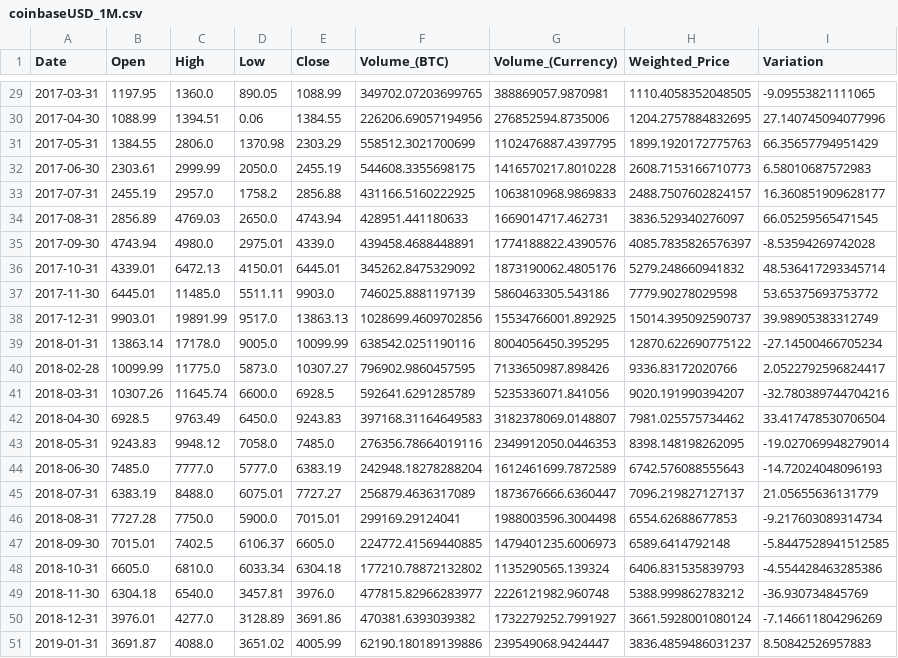
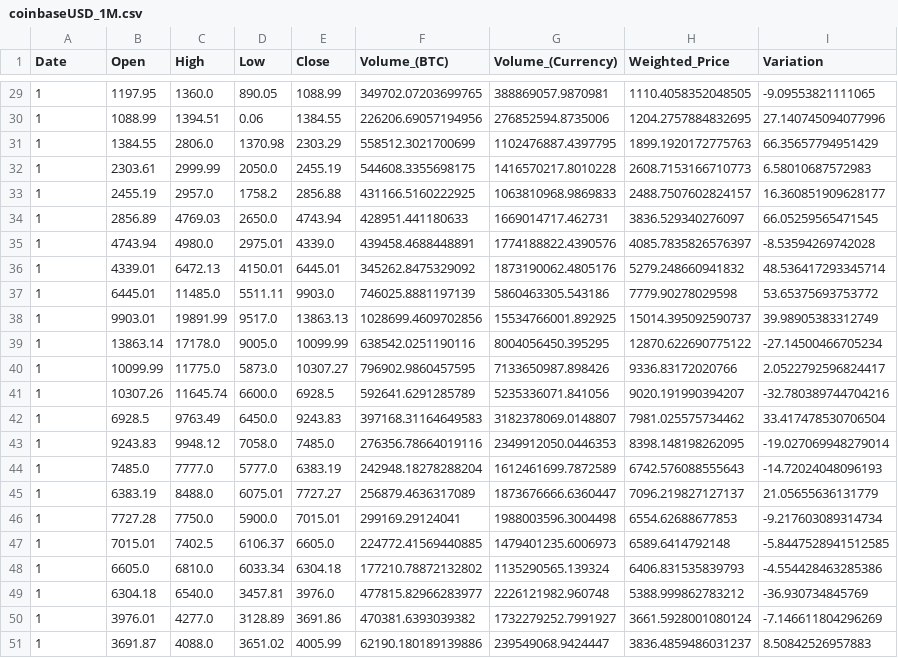
Before and after one commit to Uranium2/ReinforcementLearning_Crypto, a CSV file: coinbaseUSD_1M.csv, drawn as a sheet; only a part is shown, gaps mark what is left out; the diff covers the shown part only.

```diff
--- a/coinbaseUSD_1M.csv
+++ b/coinbaseUSD_1M.csv
@@ -29,23 +29,23 @@ Date,Open,High,Low,Close,Volume_(BTC),Volume_(Currency),Weighted_Price,Variation
-2017-03-31,1197.95,1360.0,890.05,1088.99,349702.07203699765,388869057.9870981,1110.4058352048505,-9.09553821111065
-2017-04-30,1088.99,1394.51,0.06,1384.55,226206.69057194956,276852594.8735006,1204.2757884832695,27.140745094077996
-2017-05-31,1384.55,2806.0,1370.98,2303.29,558512.3021700699,1102476887.4397795,1899.1920172775763,66.35657794951429
-2017-06-30,2303.61,2999.99,2050.0,2455.19,544608.3355698175,1416570217.8010228,2608.7153166710773,6.58010687572983
-2017-07-31,2455.19,2957.0,1758.2,2856.88,431166.5160222925,1063810968.9869833,2488.7507602824157,16.360851909628177
-2017-08-31,2856.89,4769.03,2650.0,4743.94,428951.441180633,1669014717.462731,3836.529340276097,66.05259565471545
-2017-09-30,4743.94,4980.0,2975.01,4339.0,439458.4688448891,1774188822.4390576,4085.7835826576397,-8.53594269742028
-2017-10-31,4339.01,6472.13,4150.01,6445.01,345262.8475329092,1873190062.4805176,5279.248660941832,48.536417293345714
-2017-11-30,6445.01,11485.0,5511.11,9903.0,746025.8881197139,5860463305.543186,7779.90278029598,53.65375693753772
-2017-12-31,9903.01,19891.99,9517.0,13863.13,1028699.4609702856,15534766001.892925,15014.395092590737,39.98905383312749
-2018-01-31,13863.14,17178.0,9005.0,10099.99,638542.0251190116,8004056450.395295,12870.622690775122,-27.14500466705234
-2018-02-28,10099.99,11775.0,5873.0,10307.27,796902.9860457595,7133650987.898426,9336.83172020766,2.0522792596824417
-2018-03-31,10307.26,11645.74,6600.0,6928.5,592641.6291285789,5235336071.841056,9020.191990394207,-32.780389744704216
-2018-04-30,6928.5,9763.49,6450.0,9243.83,397168.31164649583,3182378069.0148807,7981.025575734462,33.417478530706504
-2018-05-31,9243.83,9948.12,7058.0,7485.0,276356.78664019116,2349912050.0446353,8398.148198262095,-19.027069948279014
-2018-06-30,7485.0,7777.0,5777.0,6383.19,242948.18278288204,1612461699.7872589,6742.576088555643,-14.72024048096193
-2018-07-31,6383.19,8488.0,6075.01,7727.27,256879.4636317089,1873676666.6360447,7096.219827127137,21.05655636131779
-2018-08-31,7727.28,7750.0,5900.0,7015.01,299169.29124041,1988003596.3004498,6554.62688677853,-9.217603089314734
-2018-09-30,7015.01,7402.5,6106.37,6605.0,224772.41569440885,1479401235.6006973,6589.6414792148,-5.8447528941512585
-2018-10-31,6605.0,6810.0,6033.34,6304.18,177210.78872132802,1135290565.139324,6406.831535839793,-4.554428463285386
-2018-11-30,6304.18,6540.0,3457.81,3976.0,477815.82966283977,2226121982.960748,5388.999862783212,-36.930734845769
-2018-12-31,3976.01,4277.0,3128.89,3691.86,470381.6393039382,1732279252.7991927,3661.5928001080124,-7.146611804296269
-2019-01-31,3691.87,4088.0,3651.02,4005.99,62190.180189139886,239549068.9424447,3836.4859486031237,8.50842526957883
+1,1197.95,1360.0,890.05,1088.99,349702.07203699765,388869057.9870981,1110.4058352048505,-9.09553821111065
+1,1088.99,1394.51,0.06,1384.55,226206.69057194956,276852594.8735006,1204.2757884832695,27.140745094077996
+1,1384.55,2806.0,1370.98,2303.29,558512.3021700699,1102476887.4397795,1899.1920172775763,66.35657794951429
+1,2303.61,2999.99,2050.0,2455.19,544608.3355698175,1416570217.8010228,2608.7153166710773,6.58010687572983
+1,2455.19,2957.0,1758.2,2856.88,431166.5160222925,1063810968.9869833,2488.7507602824157,16.360851909628177
+1,2856.89,4769.03,2650.0,4743.94,428951.441180633,1669014717.462731,3836.529340276097,66.05259565471545
+1,4743.94,4980.0,2975.01,4339.0,439458.4688448891,1774188822.4390576,4085.7835826576397,-8.53594269742028
+1,4339.01,6472.13,4150.01,6445.01,345262.8475329092,1873190062.4805176,5279.248660941832,48.536417293345714
+1,6445.01,11485.0,5511.11,9903.0,746025.8881197139,5860463305.543186,7779.90278029598,53.65375693753772
+1,9903.01,19891.99,9517.0,13863.13,1028699.4609702856,15534766001.892925,15014.395092590737,39.98905383312749
+1,13863.14,17178.0,9005.0,10099.99,638542.0251190116,8004056450.395295,12870.622690775122,-27.14500466705234
+1,10099.99,11775.0,5873.0,10307.27,796902.9860457595,7133650987.898426,9336.83172020766,2.0522792596824417
+1,10307.26,11645.74,6600.0,6928.5,592641.6291285789,5235336071.841056,9020.191990394207,-32.780389744704216
+1,6928.5,9763.49,6450.0,9243.83,397168.31164649583,3182378069.0148807,7981.025575734462,33.417478530706504
+1,9243.83,9948.12,7058.0,7485.0,276356.78664019116,2349912050.0446353,8398.148198262095,-19.027069948279014
+1,7485.0,7777.0,5777.0,6383.19,242948.18278288204,1612461699.7872589,6742.576088555643,-14.72024048096193
+1,6383.19,8488.0,6075.01,7727.27,256879.4636317089,1873676666.6360447,7096.219827127137,21.05655636131779
+1,7727.28,7750.0,5900.0,7015.01,299169.29124041,1988003596.3004498,6554.62688677853,-9.217603089314734
+1,7015.01,7402.5,6106.37,6605.0,224772.41569440885,1479401235.6006973,6589.6414792148,-5.8447528941512585
+1,6605.0,6810.0,6033.34,6304.18,177210.78872132802,1135290565.139324,6406.831535839793,-4.554428463285386
+1,6304.18,6540.0,3457.81,3976.0,477815.82966283977,2226121982.960748,5388.999862783212,-36.930734845769
+1,3976.01,4277.0,3128.89,3691.86,470381.6393039382,1732279252.7991927,3661.5928001080124,-7.146611804296269
+1,3691.87,4088.0,3651.02,4005.99,62190.180189139886,239549068.9424447,3836.4859486031237,8.50842526957883
```
Also changed, not shown: 27 edited cells elsewhere in this file, 5 other files.
